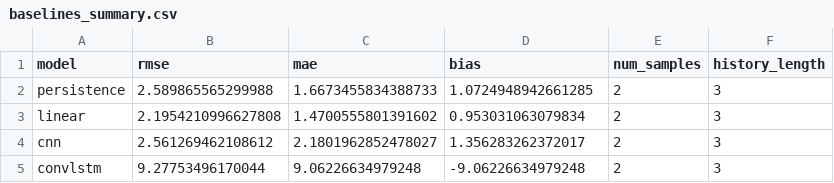
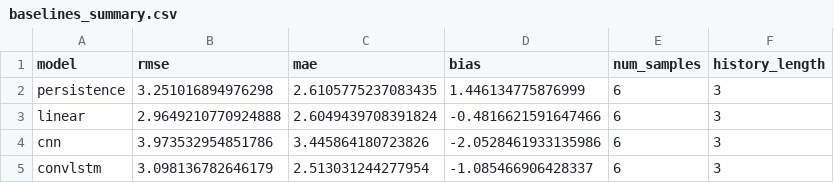
Before and after one commit to venkatavivekp-debug/robust-earth-forecast, a CSV file: results/evaluation/baselines_summary.csv, drawn as a sheet.

Commit message:
Stabilize ConvLSTM training and strengthen temporal evaluation

```diff
--- a/results/evaluation/baselines_summary.csv
+++ b/results/evaluation/baselines_summary.csv
@@ -1,5 +1,5 @@
 model,rmse,mae,bias,num_samples,history_length
-persistence,2.589865565299988,1.6673455834388733,1.0724948942661285,2,3
-linear,2.1954210996627808,1.4700555801391602,0.953031063079834,2,3
-cnn,2.561269462108612,2.1801962852478027,1.356283262372017,2,3
-convlstm,9.27753496170044,9.06226634979248,-9.06226634979248,2,3
+persistence,3.251016894976298,2.6105775237083435,1.446134775876999,6,3
+linear,2.9649210770924888,2.6049439708391824,-0.4816621591647466,6,3
+cnn,3.973532954851786,3.445864180723826,-2.0528461933135986,6,3
+convlstm,3.098136782646179,2.513031244277954,-1.085466906428337,6,3
```
Also changed, not shown: 13 other files.
